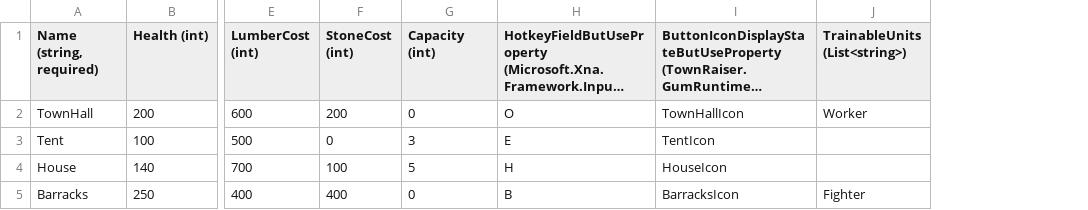
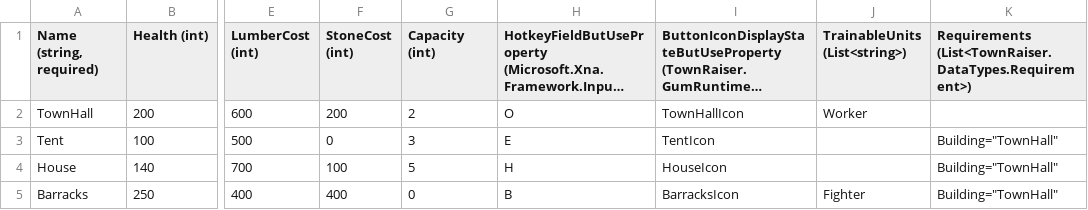
Before and after one commit to vchelaru/TownRaiser, a CSV file: TownRaiser/TownRaiser/TownRaiserContent/GlobalContent/BuildingData.csv, drawn as a sheet; only a part is shown, gaps mark what is left out; long unchanged cells end in …; the diff names each change by its address in the sheet, - before the commit and + after, or states it on an @@ line.

Commit message:
Added building requirements for other buildings. Added gold shape collection.

```diff
--- a/TownRaiser/TownRaiser/TownRaiserContent/GlobalContent/BuildingData.csv
+++ b/TownRaiser/TownRaiser/TownRaiserContent/GlobalContent/BuildingData.csv
+column K, rows 1-5: Requirements (List<TownRaiser.DataTypes.Requirement>) |  | Building="TownHall" | Building="TownHall" | Building="TownHall"
-G2 (Capacity (int)): 0
+G2 (Capacity (int)): 2
```
Also changed, not shown: 10 other files.
